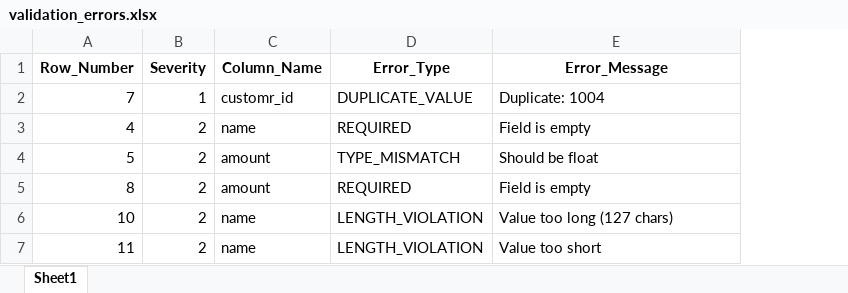
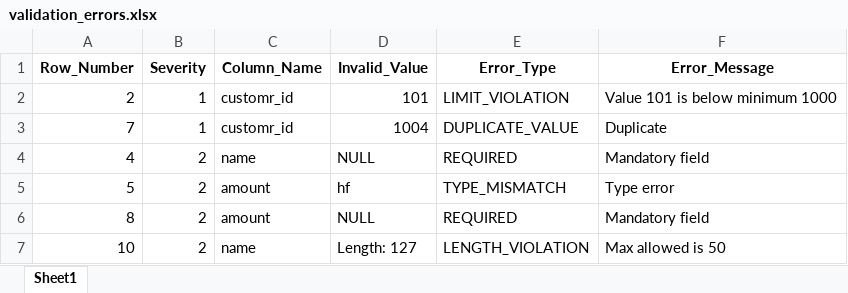
Before and after one commit to AmirAmarloo/excel-to-erp-mvp, an Excel workbook: data/result/validation_errors.xlsx, sheet Sheet1, drawn as a sheet; values as stored, in another font and other column widths than the file's, no borders; removed rows and columns are numbered as before the commit, all else as after; the diff names each change by its address in the sheet, - before the commit and + after, or states it on an @@ line.

```diff
--- a/data/result/validation_errors.xlsx (sheet Sheet1)
+++ b/data/result/validation_errors.xlsx (sheet Sheet1)
+column D (Invalid_Value), rows 3-7: 1004 | NULL | hf | NULL | Length: 127
+row 2: 2 | 1 | customr_id | 101 | LIMIT_VIOLATION | Value 101 is below minimum 1000
-F3 (Error_Message): Duplicate: 1004
+F3 (Error_Message): Duplicate
-F4 (Error_Message): Field is empty
+F4 (Error_Message): Mandatory field
-F5 (Error_Message): Should be float
+F5 (Error_Message): Type error
-F6 (Error_Message): Field is empty
+F6 (Error_Message): Mandatory field
-F7 (Error_Message): Value too long (127 chars)
+F7 (Error_Message): Max allowed is 50
-row 7: 11 | 2 | name | LENGTH_VIOLATION | Value too short
```
Also changed, not shown: data/result/cleaned_data.xlsx.
